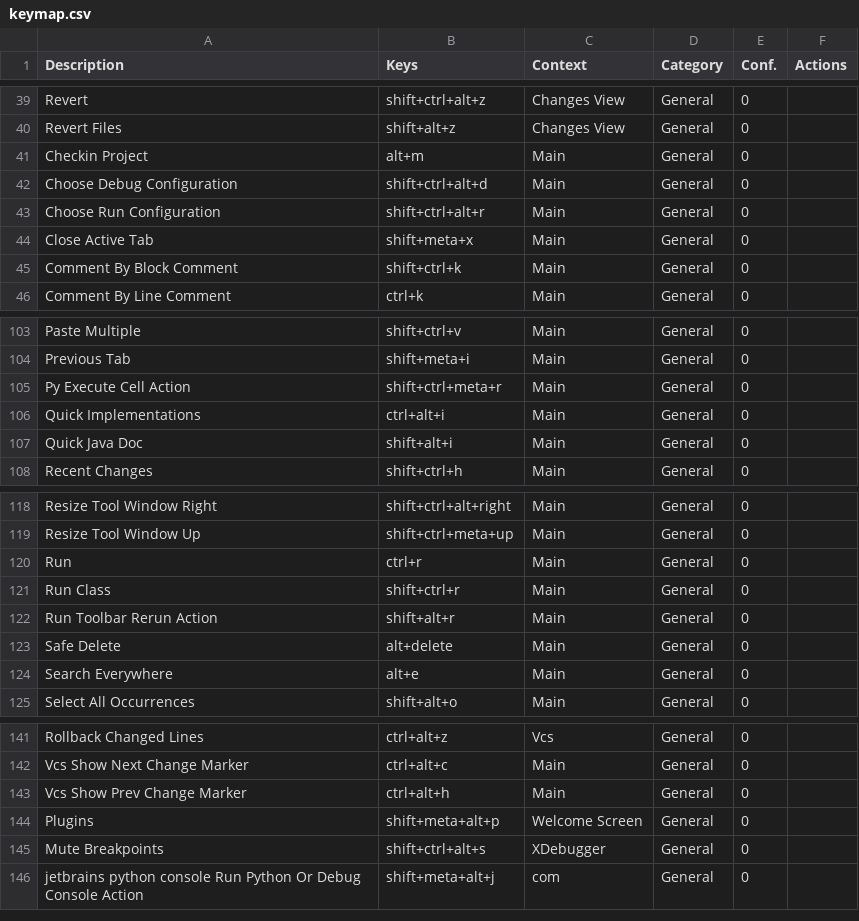
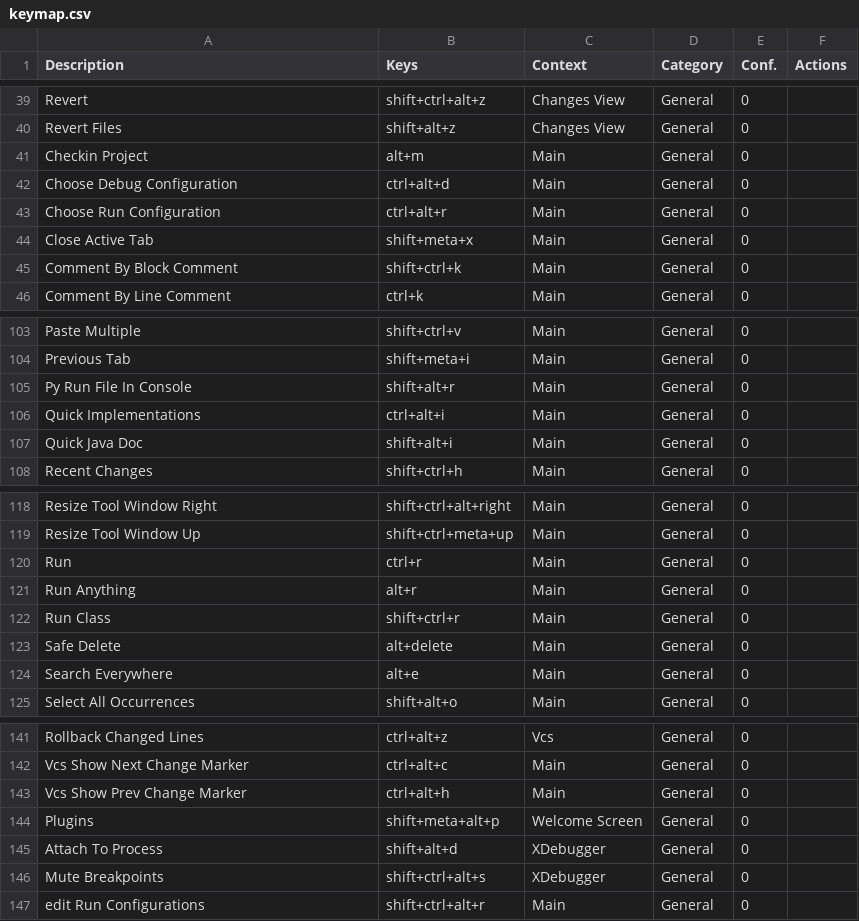
Before and after one commit to CoDen256/zmk, a CSV file: shortcuts/keymap.csv, drawn as a sheet; only a part is shown, gaps mark what is left out.

```diff
--- a/shortcuts/keymap.csv
+++ b/shortcuts/keymap.csv
@@ -41,4 +41,4 @@
 "Checkin Project","alt+m","Main","General","0",""
-"Choose Debug Configuration","shift+ctrl+alt+d","Main","General","0",""
-"Choose Run Configuration","shift+ctrl+alt+r","Main","General","0",""
+"Choose Debug Configuration","ctrl+alt+d","Main","General","0",""
+"Choose Run Configuration","ctrl+alt+r","Main","General","0",""
 "Close Active Tab","shift+meta+x","Main","General","0",""
@@ -104,3 +104,3 @@
 "Previous Tab","shift+meta+i","Main","General","0",""
-"Py Execute Cell Action","shift+ctrl+meta+r","Main","General","0",""
+"Py Run File In Console","shift+alt+r","Main","General","0",""
 "Quick Implementations","ctrl+alt+i","Main","General","0",""
@@ -120,4 +120,4 @@
 "Run","ctrl+r","Main","General","0",""
+"Run Anything","alt+r","Main","General","0",""
 "Run Class","shift+ctrl+r","Main","General","0",""
-"Run Toolbar Rerun Action","shift+alt+r","Main","General","0",""
 "Safe Delete","alt+delete","Main","General","0",""
@@ -144,3 +144,4 @@
 "Plugins","shift+meta+alt+p","Welcome Screen","General","0",""
+"Attach To Process","shift+alt+d","XDebugger","General","0",""
 "Mute Breakpoints","shift+ctrl+alt+s","XDebugger","General","0",""
-"jetbrains python console Run Python Or Debug Console Action","shift+meta+alt+j","com","General","0",""
+"edit Run Configurations","shift+ctrl+alt+r","Main","General","0",""
```
Also changed, not shown: 1 other file.
